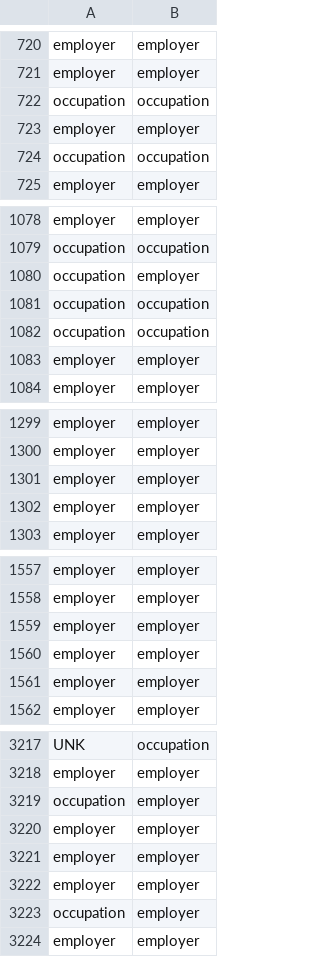
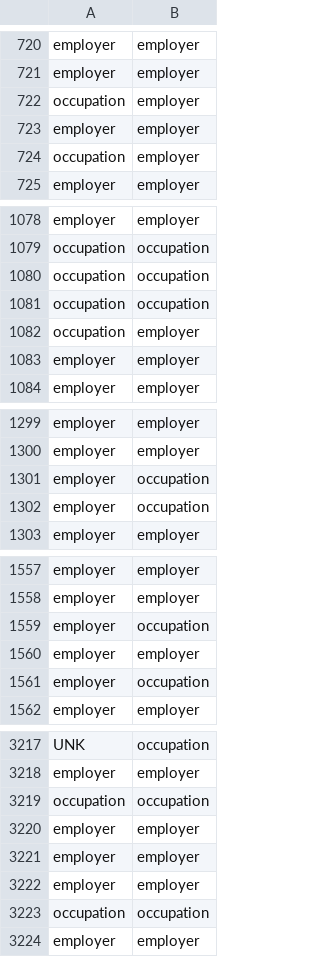
Before and after one commit to todd-cook/auto-label-pipeline, a CSV file: model/class.metrics.csv, drawn as a sheet; only a part is shown, gaps mark what is left out; the diff covers the shown part only.

```diff
--- a/model/class.metrics.csv
+++ b/model/class.metrics.csv
@@ -721,5 +721,5 @@ employer,employer
 employer,employer
-occupation,occupation
+occupation,employer
 employer,employer
-occupation,occupation
+occupation,employer
 employer,employer
@@ -1079,5 +1079,5 @@ employer,employer
 occupation,occupation
-occupation,employer
+occupation,occupation
 occupation,occupation
-occupation,occupation
+occupation,employer
 employer,employer
@@ -1300,4 +1300,4 @@ employer,employer
 employer,employer
-employer,employer
-employer,employer
+employer,occupation
+employer,occupation
 employer,employer
@@ -1558,5 +1558,5 @@ employer,employer
 employer,employer
-employer,employer
+employer,occupation
 employer,employer
-employer,employer
+employer,occupation
 employer,employer
@@ -3218,3 +3218,3 @@ UNK,occupation
 employer,employer
-occupation,employer
+occupation,occupation
 employer,employer
@@ -3222,3 +3222,3 @@ employer,employer
 employer,employer
-occupation,employer
+occupation,occupation
 employer,employer
```
Also changed, not shown: 106 edited cells elsewhere in this file, data/final/class.metrics.csv, 4 other files.
